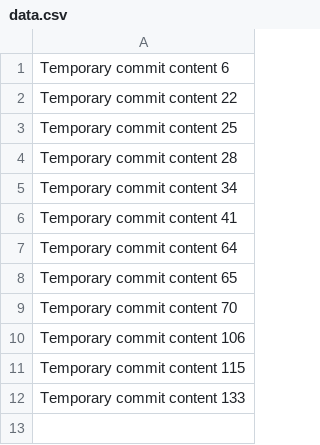
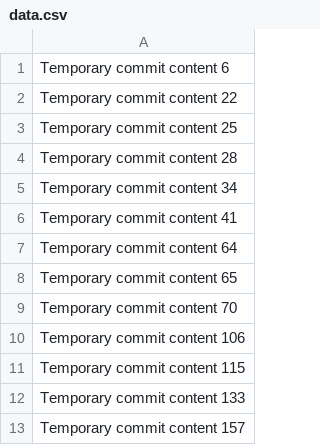
Before and after one commit to darkmg3103/blok, a CSV file: data.csv, drawn as a sheet.

```diff
--- a/data.csv
+++ b/data.csv
@@ -12 +12,2 @@ Temporary commit content 115
 Temporary commit content 133
+Temporary commit content 157
```
